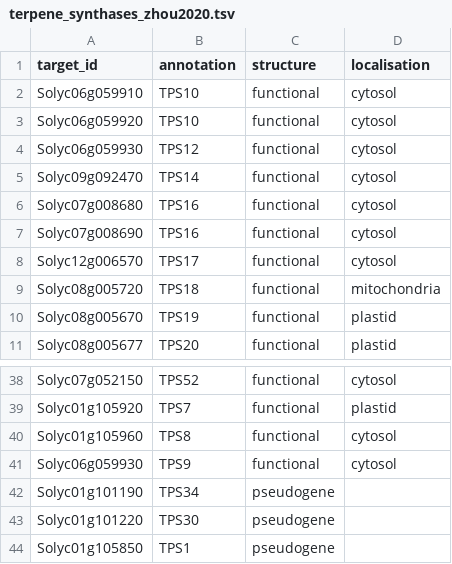
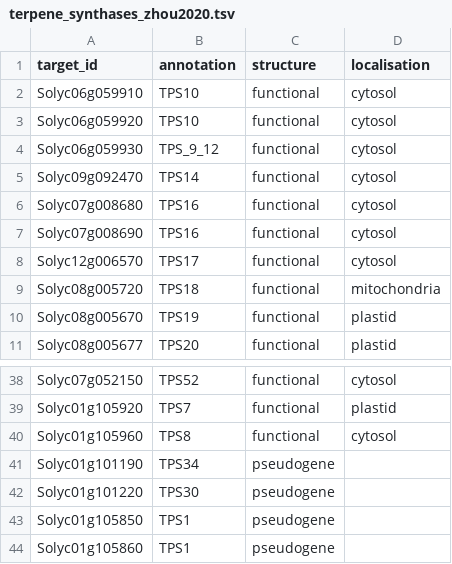
Before and after one commit to BleekerLab/genetic_requirements, a TSV file: Figure_7/terpene_synthases_zhou2020.tsv, drawn as a sheet; only a part is shown, gaps mark what is left out; the shorter side is filled out with more unchanged rows.

Commit message:
Take TPS9 and 12 together

```diff
--- a/Figure_7/terpene_synthases_zhou2020.tsv
+++ b/Figure_7/terpene_synthases_zhou2020.tsv
@@ -3,3 +3,3 @@ Solyc06g059910	TPS10	functional	cytosol
 Solyc06g059920	TPS10	functional	cytosol
-Solyc06g059930	TPS12	functional	cytosol
+Solyc06g059930	TPS_9_12	functional	cytosol
 Solyc09g092470	TPS14	functional	cytosol
@@ -40,3 +40,2 @@ Solyc01g105920	TPS7	functional	plastid
 Solyc01g105960	TPS8	functional	cytosol
-Solyc06g059930	TPS9	functional	cytosol
 Solyc01g101190	TPS34	pseudogene	
```
